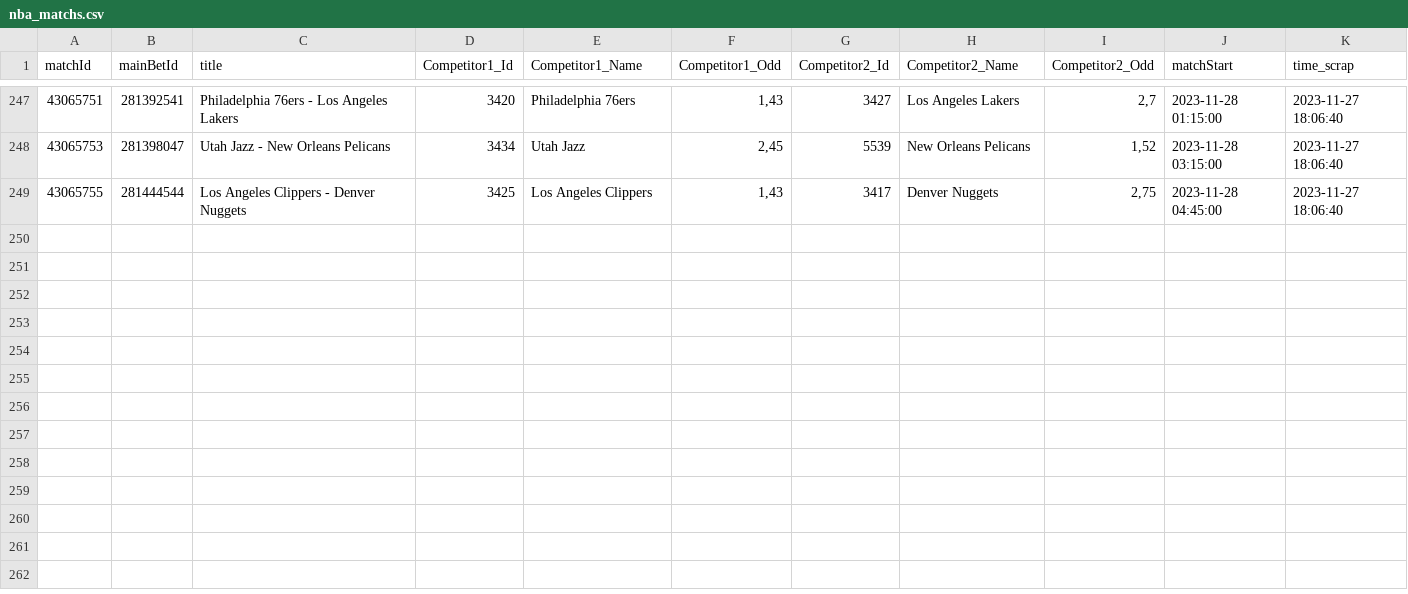
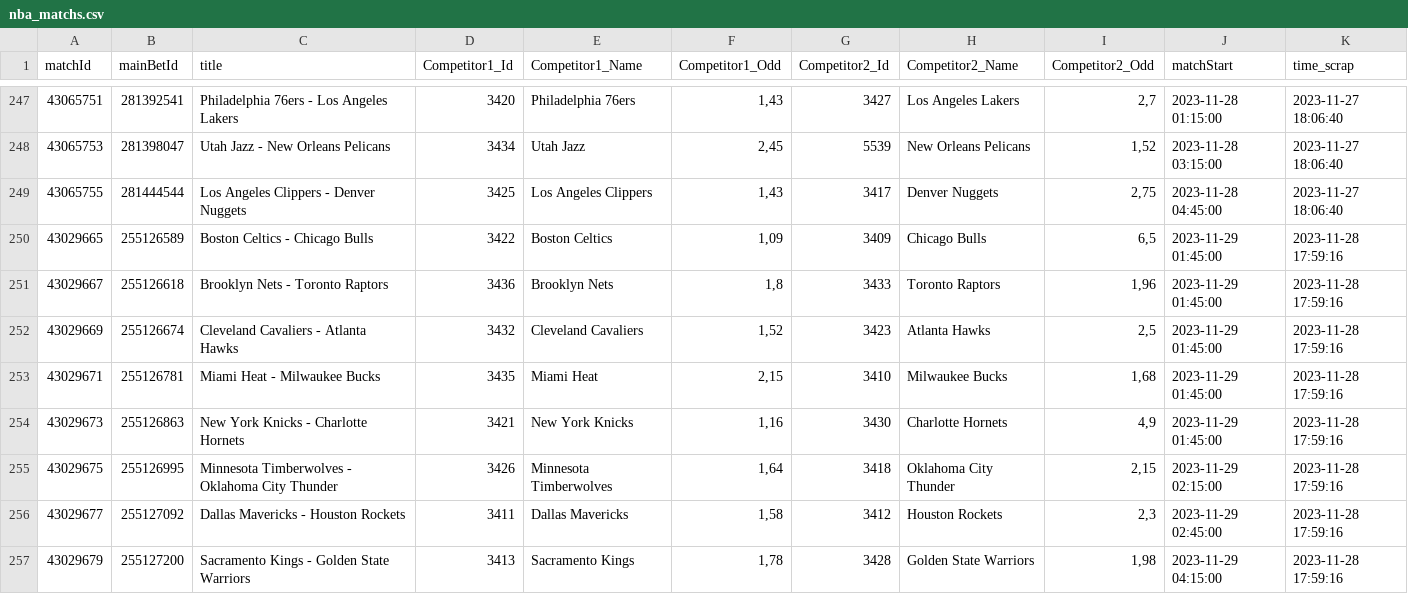
Before and after one commit to Alexis-vs/winaRaque, a CSV file: inst/extdata/nba_matchs.csv, drawn as a sheet; only a part is shown, gaps mark what is left out.

Commit message:
Add nba matchs in data

```diff
--- a/inst/extdata/nba_matchs.csv
+++ b/inst/extdata/nba_matchs.csv
@@ -249 +249,9 @@
 "43065755";"281444544";"Los Angeles Clippers - Denver Nuggets";"3425";"Los Angeles Clippers";1,43;"3417";"Denver Nuggets";2,75;2023-11-28 04:45:00;2023-11-27 18:06:40
+"43029665";"255126589";"Boston Celtics - Chicago Bulls";"3422";"Boston Celtics";1,09;"3409";"Chicago Bulls";6,5;2023-11-29 01:45:00;2023-11-28 17:59:16
+"43029667";"255126618";"Brooklyn Nets - Toronto Raptors";"3436";"Brooklyn Nets";1,8;"3433";"Toronto Raptors";1,96;2023-11-29 01:45:00;2023-11-28 17:59:16
+"43029669";"255126674";"Cleveland Cavaliers - Atlanta Hawks";"3432";"Cleveland Cavaliers";1,52;"3423";"Atlanta Hawks";2,5;2023-11-29 01:45:00;2023-11-28 17:59:16
+"43029671";"255126781";"Miami Heat - Milwaukee Bucks";"3435";"Miami Heat";2,15;"3410";"Milwaukee Bucks";1,68;2023-11-29 01:45:00;2023-11-28 17:59:16
+"43029673";"255126863";"New York Knicks - Charlotte Hornets";"3421";"New York Knicks";1,16;"3430";"Charlotte Hornets";4,9;2023-11-29 01:45:00;2023-11-28 17:59:16
+"43029675";"255126995";"Minnesota Timberwolves - Oklahoma City Thunder";"3426";"Minnesota Timberwolves";1,64;"3418";"Oklahoma City Thunder";2,15;2023-11-29 02:15:00;2023-11-28 17:59:16
+"43029677";"255127092";"Dallas Mavericks - Houston Rockets";"3411";"Dallas Mavericks";1,58;"3412";"Houston Rockets";2,3;2023-11-29 02:45:00;2023-11-28 17:59:16
+"43029679";"255127200";"Sacramento Kings - Golden State Warriors";"3413";"Sacramento Kings";1,78;"3428";"Golden State Warriors";1,98;2023-11-29 04:15:00;2023-11-28 17:59:16
```
Also changed, not shown: 1 other file.
